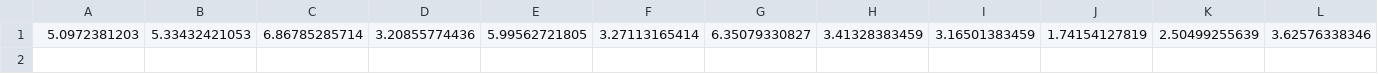
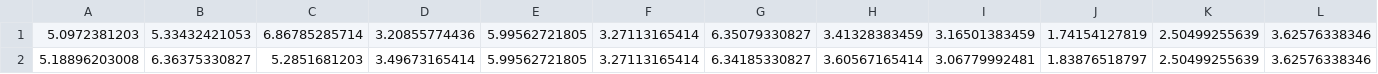
Before and after one commit to JCai2017/SecurityProject, a CSV file: powerTraces/benchmarks/Basic_ML/data.csv, drawn as a sheet; only a part is shown; rows hold the shown columns only; the diff names each change by its address in the sheet, - before the commit and + after, or states it on an @@ line.

```diff
--- a/powerTraces/benchmarks/Basic_ML/data.csv
+++ b/powerTraces/benchmarks/Basic_ML/data.csv
+row 2: 5.18896203008 | 6.36375330827 | 5.2851681203 | 3.49673165414 | 5.99562721805 | 3.27113165414 | 6.34185330827 | 3.60567165414 | 3.06779992481 | 1.83876518797 | 2.50499255639 | 3.62576338346
```
Also changed, not shown: 23 other files.
